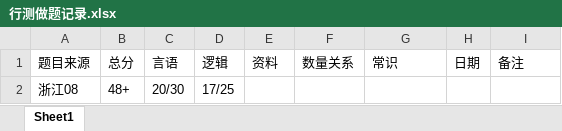
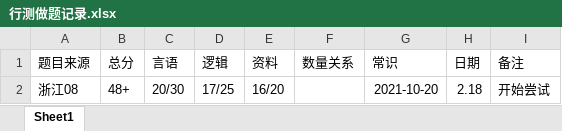
Before and after one commit to awecg/life, an Excel workbook: 行测做题记录.xlsx, sheet Sheet1, drawn as a sheet; values as stored, in another font and other column widths than the file's, no borders; the diff names each change by its address in the sheet, - before the commit and + after, or states it on an @@ line.

```diff
--- a/行测做题记录.xlsx (sheet Sheet1)
+++ b/行测做题记录.xlsx (sheet Sheet1)
-E2 (资料): (empty)
+E2 (资料): 16/20
-G2 (常识): (empty)
+G2 (常识): 2021-10-20
-H2 (日期): (empty)
+H2 (日期): 2.18
-I2 (备注): (empty)
+I2 (备注): 开始尝试
```
Also changed, not shown: 1 other file.
